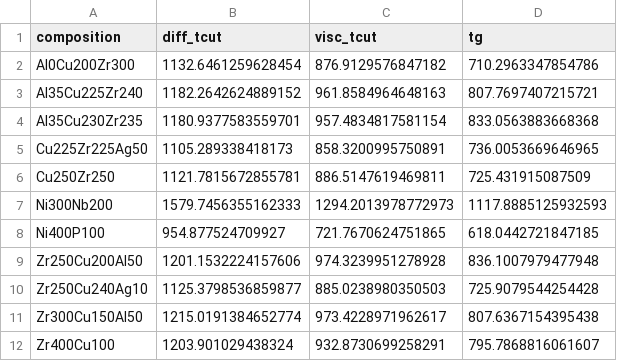
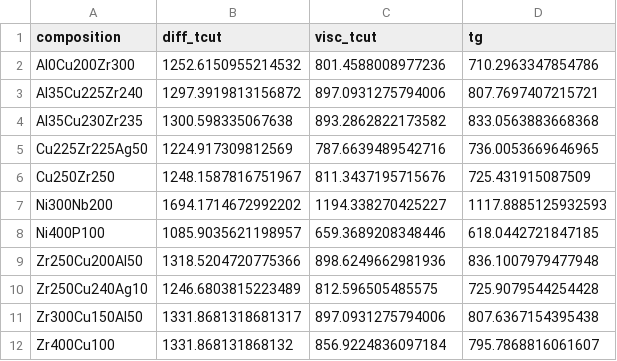
Before and after one commit to leschultz/ml_tstar_tg_tl, a CSV file: md/jobs_data/master.csv, drawn as a sheet.

```diff
--- a/md/jobs_data/master.csv
+++ b/md/jobs_data/master.csv
@@ -1,12 +1,12 @@
 composition,diff_tcut,visc_tcut,tg
-Al0Cu200Zr300,1132.6461259628454,876.9129576847182,710.2963347854786
-Al35Cu225Zr240,1182.2642624889152,961.8584964648163,807.7697407215721
-Al35Cu230Zr235,1180.9377583559701,957.4834817581154,833.0563883668368
-Cu225Zr225Ag50,1105.289338418173,858.3200995750891,736.0053669646965
-Cu250Zr250,1121.7815672855781,886.5147619469811,725.431915087509
-Ni300Nb200,1579.7456355162333,1294.2013978772973,1117.8885125932593
-Ni400P100,954.877524709927,721.7670624751865,618.0442721847185
-Zr250Cu200Al50,1201.1532224157606,974.3239951278928,836.1007979477948
-Zr250Cu240Ag10,1125.3798536859877,885.0238980350503,725.9079544254428
-Zr300Cu150Al50,1215.0191384652774,973.4228971962617,807.6367154395438
-Zr400Cu100,1203.901029438324,932.8730699258291,795.7868816061607
+Al0Cu200Zr300,1252.6150955214532,801.4588008977236,710.2963347854786
+Al35Cu225Zr240,1297.3919813156872,897.0931275794006,807.7697407215721
+Al35Cu230Zr235,1300.598335067638,893.2862822173582,833.0563883668368
+Cu225Zr225Ag50,1224.917309812569,787.6639489542716,736.0053669646965
+Cu250Zr250,1248.1587816751967,811.3437195715676,725.431915087509
+Ni300Nb200,1694.1714672992202,1194.338270425227,1117.8885125932593
+Ni400P100,1085.9035621198957,659.3689208348446,618.0442721847185
+Zr250Cu200Al50,1318.5204720775366,898.6249662981936,836.1007979477948
+Zr250Cu240Ag10,1246.6803815223489,812.596505485575,725.9079544254428
+Zr300Cu150Al50,1331.8681318681317,897.0931275794006,807.6367154395438
+Zr400Cu100,1331.868131868132,856.9224836097184,795.7868816061607
```
Also changed, not shown: ml/visc_diff/data/data.csv, ml/visc_diff/data/md_model_md_pred_diff_tcut.csv, 25 other files.
